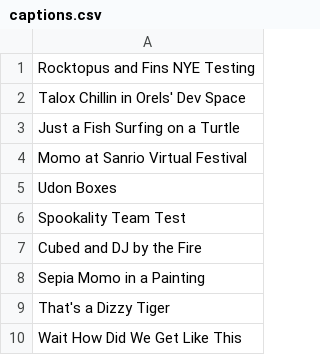
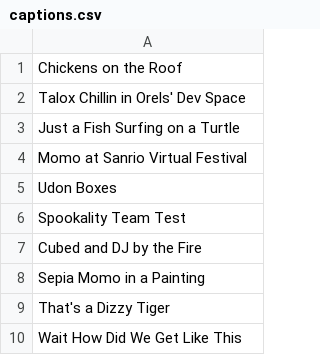
Before and after one commit to vrchat-community/examples-image-loading, a CSV file: Web/captions.csv, drawn as a sheet.

Commit message:
Updates images and captions

```diff
--- a/Web/captions.csv
+++ b/Web/captions.csv
@@ -1,2 +1,2 @@
-Rocktopus and Fins NYE Testing
+Chickens on the Roof
 Talox Chillin in Orels' Dev Space
```
Also changed, not shown: 1 other file.
